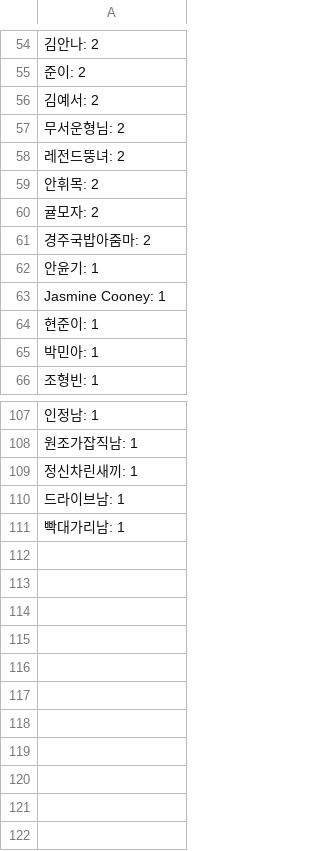
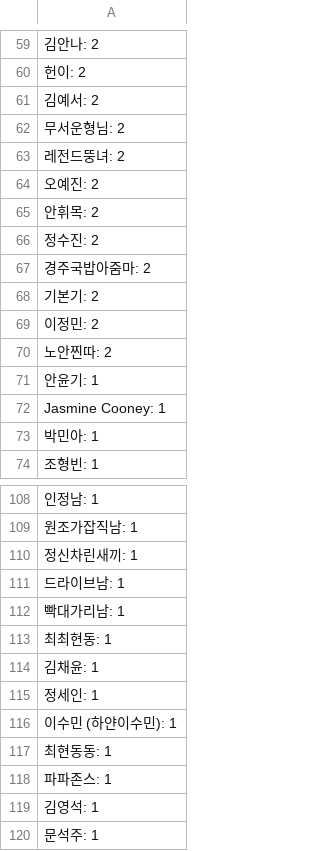
Before and after one commit to shayjin/shayjin.github.io, a CSV file: name_days_2026.csv, drawn as a sheet; only a part is shown, gaps mark what is left out; removed rows and columns are numbered as before the commit, all else as after; the diff covers the shown part only; the diff names each change by its address in the sheet, - before the commit and + after, or states it on an @@ line.

```diff
--- a/name_days_2026.csv
+++ b/name_days_2026.csv
-A60: 준이: 2
+A60: 헌이: 2
+row 64: 오예진: 2
-A66: 귤모자: 2
+A66: 정수진: 2
+row 68: 기본기: 2
+row 69: 이정민: 2
+row 70: 노안찐따: 2
-row 64: 현준이: 1
+row 113: 최최현동: 1
+row 114: 김채윤: 1
+row 115: 정세인: 1
+row 116: 이수민 (하얀이수민): 1
+row 117: 최현동동: 1
+row 118: 파파존스: 1
+row 119: 김영석: 1
+row 120: 문석주: 1
```
Also changed, not shown: 13 added rows, 15 removed rows and 21 edited cells elsewhere in this file, message.csv, name_counts_2026.csv, 4 other files.
